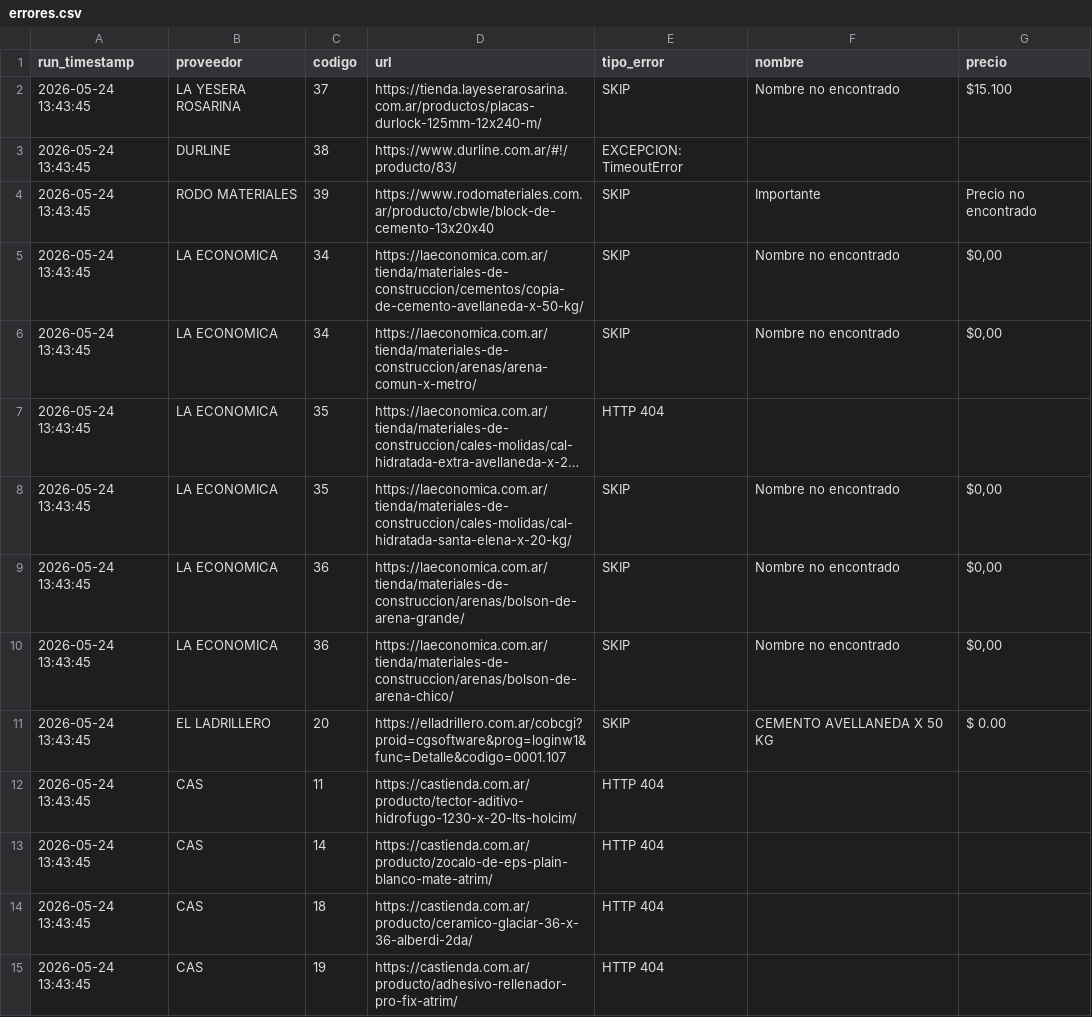
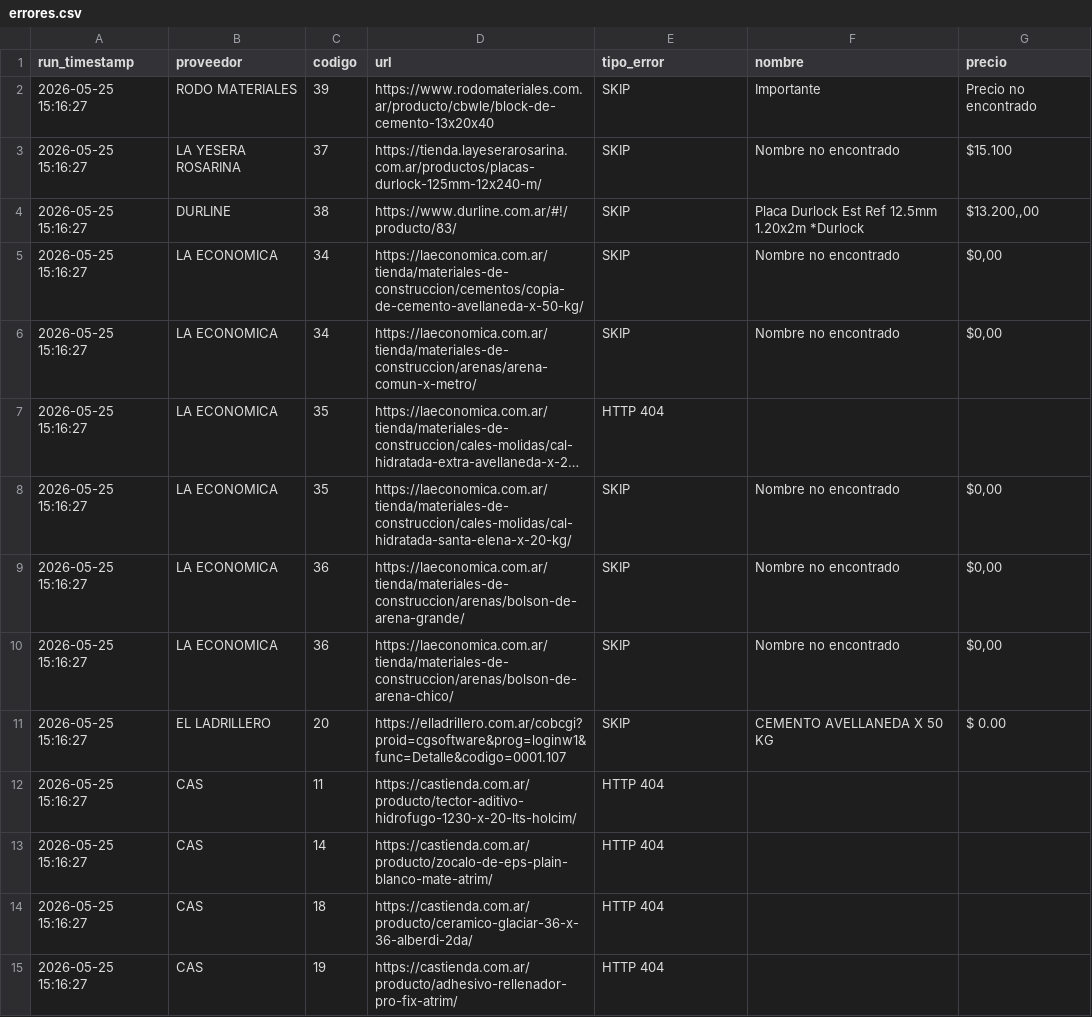
Before and after one commit to valentnluc/price_scrapper, a CSV file: errores.csv, drawn as a sheet; long unchanged cells end in …; removed rows and columns are numbered as before the commit, all else as after; the diff names each change by its address in the sheet, - before the commit and + after, or states it on an @@ line.

```diff
--- a/errores.csv
+++ b/errores.csv
-row 2: 2026-05-24 13:43:45 | LA YESERA ROSARINA | 37 | https://tienda.layeserarosarina.com.ar/productos/placas-durlock-125mm-12x240-m/ | SKIP | Nombre no encontrado | $15.100
-row 3: 2026-05-24 13:43:45 | DURLINE | 38 | https://www.durline.com.ar/#!/producto/83/ | EXCEPCION: TimeoutError
-A2 (run_timestamp): 2026-05-24 13:43:45
+A2 (run_timestamp): 2026-05-25 15:16:27
+row 3: 2026-05-25 15:16:27 | LA YESERA ROSARINA | 37 | https://tienda.layeserarosarina.com.ar/productos/placas-durlock-125mm-12x240-m/ | SKIP | Nombre no encontrado | $15.100
+row 4: 2026-05-25 15:16:27 | DURLINE | 38 | https://www.durline.com.ar/#!/producto/83/ | SKIP | Placa Durlock Est Ref 12.5mm 1.20x2m *Durlock | $13.200,,00
-A5:A15 (run_timestamp): 2026-05-24 13:43:45
+A5:A15 (run_timestamp): 2026-05-25 15:16:27
```
Also changed, not shown: url_status.csv.
